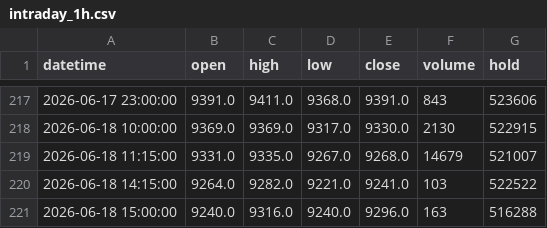
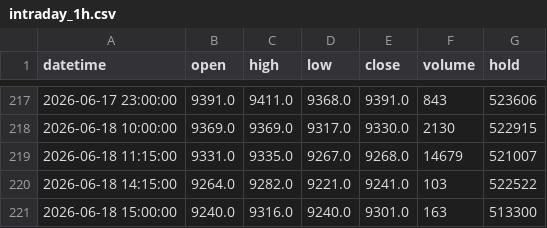
Before and after one commit to FrankSun0616/palm_dalian, a CSV file: data/intraday_1h.csv, drawn as a sheet; only a part is shown, gaps mark what is left out.

```diff
--- a/data/intraday_1h.csv
+++ b/data/intraday_1h.csv
@@ -220,2 +220,2 @@ datetime,open,high,low,close,volume,hold
 2026-06-18 14:15:00,9264.0,9282.0,9221.0,9241.0,103,522522
-2026-06-18 15:00:00,9240.0,9316.0,9240.0,9296.0,163,516288
+2026-06-18 15:00:00,9240.0,9316.0,9240.0,9301.0,163,513300
```
Also changed, not shown: data/intraday_2h.csv, 4 other files.
